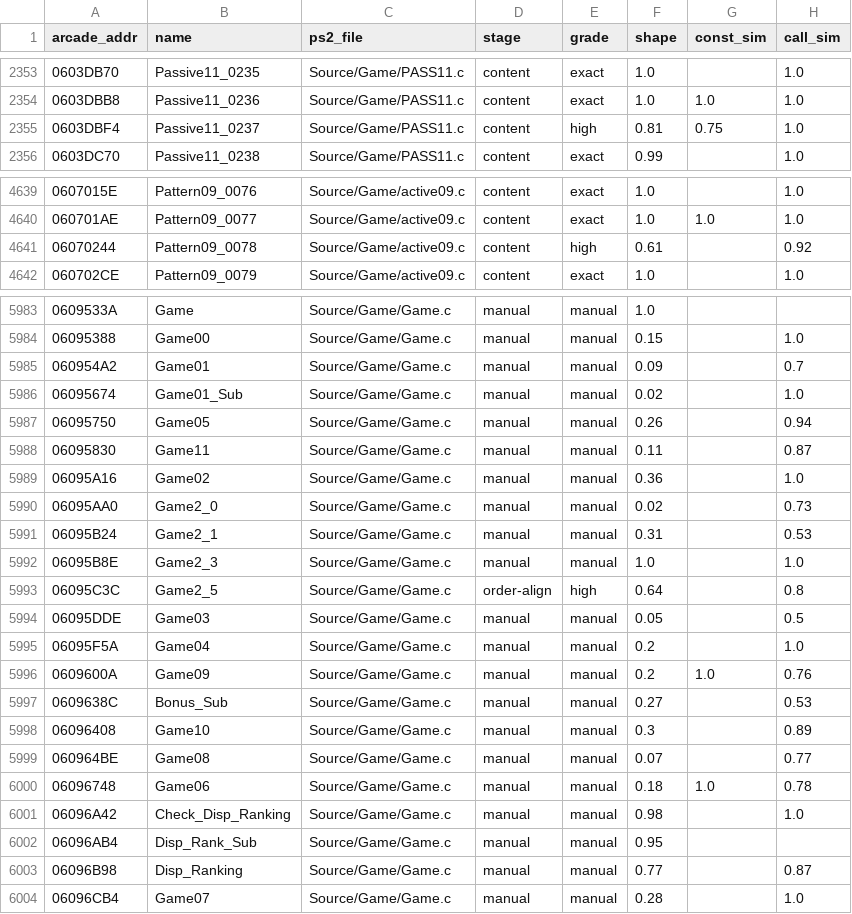
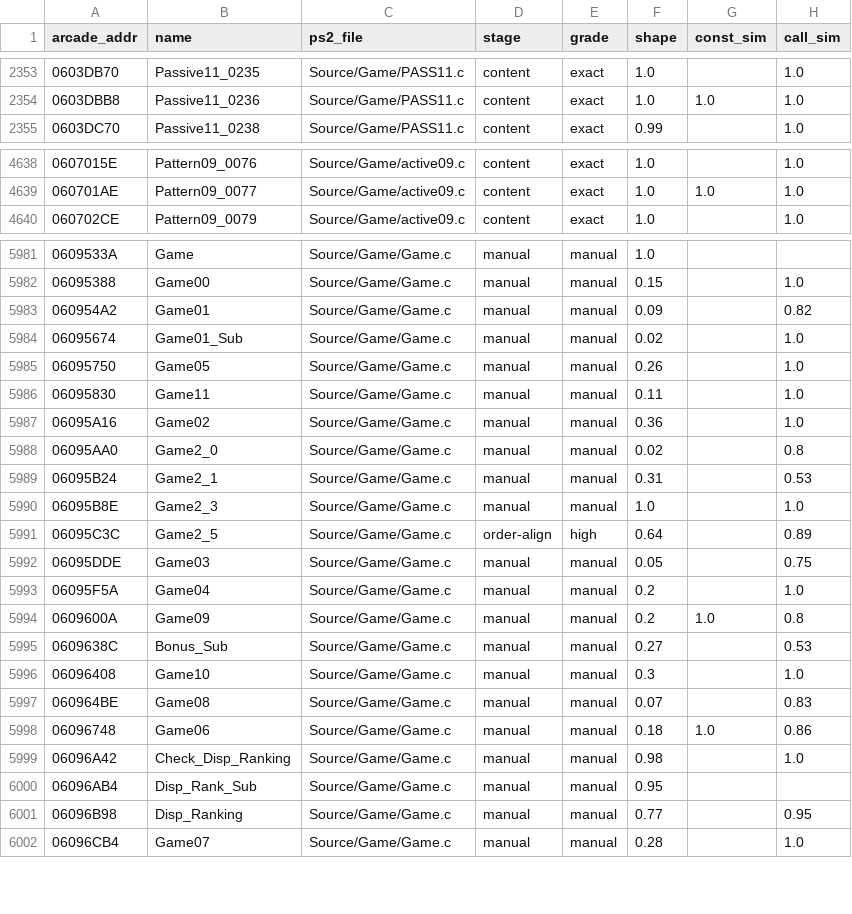
Before and after one commit to pearmannick-prog/sfiii3-cps3-decomp, a CSV file: symbols/sfiii3r1.csv, drawn as a sheet; only a part is shown, gaps mark what is left out; the diff covers the shown part only.

```diff
--- a/symbols/sfiii3r1.csv
+++ b/symbols/sfiii3r1.csv
@@ -2354,3 +2354,2 @@ arcade_addr,name,ps2_file,stage,grade,shape,const_sim,call_sim
 0603DBB8,Passive11_0236,Source/Game/PASS11.c,content,exact,1.0,1.0,1.0
-0603DBF4,Passive11_0237,Source/Game/PASS11.c,content,high,0.81,0.75,1.0
 0603DC70,Passive11_0238,Source/Game/PASS11.c,content,exact,0.99,,1.0
@@ -4640,3 +4639,2 @@ arcade_addr,name,ps2_file,stage,grade,shape,const_sim,call_sim
 060701AE,Pattern09_0077,Source/Game/active09.c,content,exact,1.0,1.0,1.0
-06070244,Pattern09_0078,Source/Game/active09.c,content,high,0.61,,0.92
 060702CE,Pattern09_0079,Source/Game/active09.c,content,exact,1.0,,1.0
@@ -5984,21 +5982,21 @@ arcade_addr,name,ps2_file,stage,grade,shape,const_sim,call_sim
 06095388,Game00,Source/Game/Game.c,manual,manual,0.15,,1.0
-060954A2,Game01,Source/Game/Game.c,manual,manual,0.09,,0.7
+060954A2,Game01,Source/Game/Game.c,manual,manual,0.09,,0.82
 06095674,Game01_Sub,Source/Game/Game.c,manual,manual,0.02,,1.0
-06095750,Game05,Source/Game/Game.c,manual,manual,0.26,,0.94
-06095830,Game11,Source/Game/Game.c,manual,manual,0.11,,0.87
+06095750,Game05,Source/Game/Game.c,manual,manual,0.26,,1.0
+06095830,Game11,Source/Game/Game.c,manual,manual,0.11,,1.0
 06095A16,Game02,Source/Game/Game.c,manual,manual,0.36,,1.0
-06095AA0,Game2_0,Source/Game/Game.c,manual,manual,0.02,,0.73
+06095AA0,Game2_0,Source/Game/Game.c,manual,manual,0.02,,0.8
 06095B24,Game2_1,Source/Game/Game.c,manual,manual,0.31,,0.53
 06095B8E,Game2_3,Source/Game/Game.c,manual,manual,1.0,,1.0
-06095C3C,Game2_5,Source/Game/Game.c,order-align,high,0.64,,0.8
-06095DDE,Game03,Source/Game/Game.c,manual,manual,0.05,,0.5
+06095C3C,Game2_5,Source/Game/Game.c,order-align,high,0.64,,0.89
+06095DDE,Game03,Source/Game/Game.c,manual,manual,0.05,,0.75
 06095F5A,Game04,Source/Game/Game.c,manual,manual,0.2,,1.0
-0609600A,Game09,Source/Game/Game.c,manual,manual,0.2,1.0,0.76
+0609600A,Game09,Source/Game/Game.c,manual,manual,0.2,1.0,0.8
 0609638C,Bonus_Sub,Source/Game/Game.c,manual,manual,0.27,,0.53
-06096408,Game10,Source/Game/Game.c,manual,manual,0.3,,0.89
-060964BE,Game08,Source/Game/Game.c,manual,manual,0.07,,0.77
-06096748,Game06,Source/Game/Game.c,manual,manual,0.18,1.0,0.78
+06096408,Game10,Source/Game/Game.c,manual,manual,0.3,,1.0
+060964BE,Game08,Source/Game/Game.c,manual,manual,0.07,,0.83
+06096748,Game06,Source/Game/Game.c,manual,manual,0.18,1.0,0.86
 06096A42,Check_Disp_Ranking,Source/Game/Game.c,manual,manual,0.98,,1.0
 06096AB4,Disp_Rank_Sub,Source/Game/Game.c,manual,manual,0.95,,
-06096B98,Disp_Ranking,Source/Game/Game.c,manual,manual,0.77,,0.87
+06096B98,Disp_Ranking,Source/Game/Game.c,manual,manual,0.77,,0.95
 06096CB4,Game07,Source/Game/Game.c,manual,manual,0.28,,1.0
```
Also changed, not shown: 1 removed row and 15 edited cells elsewhere in this file, symbols/sfiii3r1_ai_routines.csv, symbols/sfiii3r1_data.csv, 9 other files.
